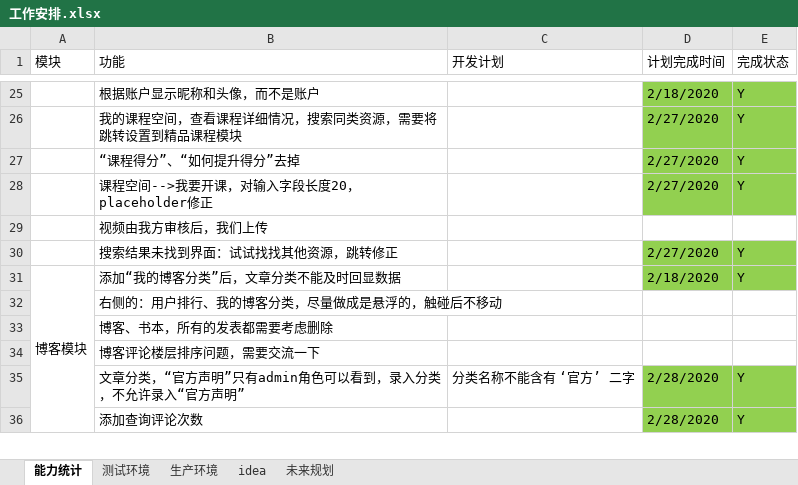
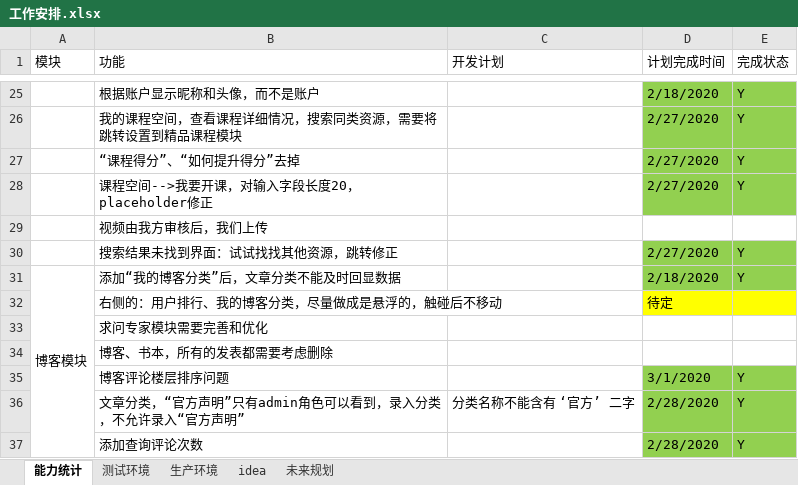
Before and after one commit to 389093982/isoft, an Excel workbook: isoft_doc/工作安排.xlsx, sheet 能力统计, drawn as a sheet; only a part is shown, gaps mark what is left out; values as stored, in another font and other column widths than the file's, no borders; removed rows and columns are numbered as before the commit, all else as after; the diff names each change by its address in the sheet, - before the commit and + after, or states it on an @@ line.

```diff
--- a/isoft_doc/工作安排.xlsx (sheet 能力统计)
+++ b/isoft_doc/工作安排.xlsx (sheet 能力统计)
-D32 (计划完成时间): (empty)
+D32 (计划完成时间): 待定
-D32:E32 fill: none
+D32:E32 fill: #FFFF00
+row 33:  | 求问专家模块需要完善和优化
-row 34:  | 博客评论楼层排序问题，需要交流一下
+row 35:  | 博客评论楼层排序问题 |  | 3/1/2020 | Y
```
Also changed, not shown: 2 other files.
